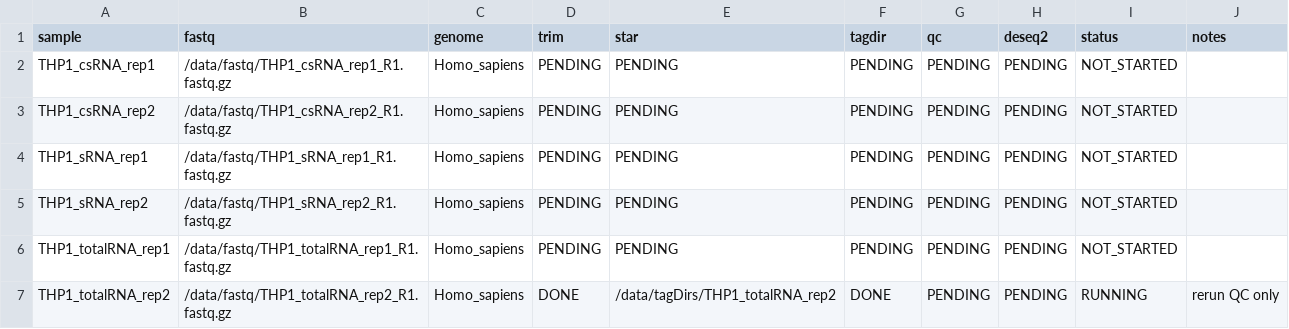
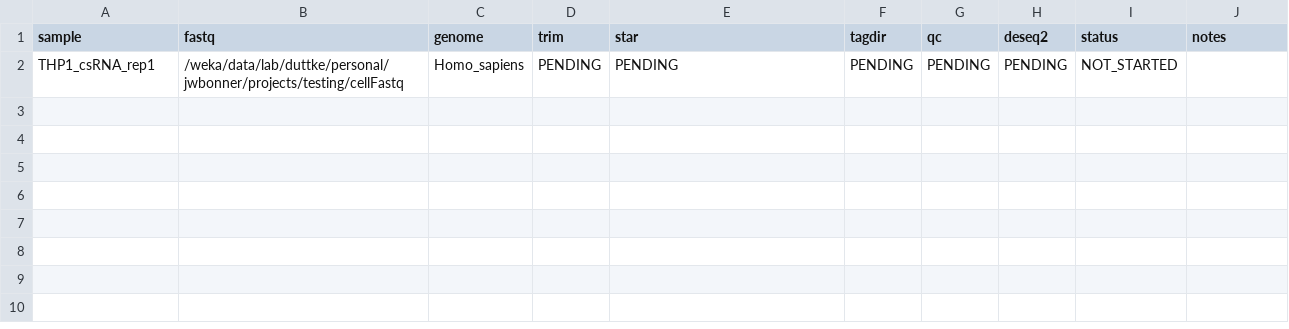
Before and after one commit to NguyenThomas986/homerun, a CSV file: src/homerun_pipeline_example.csv, drawn as a sheet.

Commit message:
changed csv

```diff
--- a/src/homerun_pipeline_example.csv
+++ b/src/homerun_pipeline_example.csv
@@ -1,7 +1,2 @@
 sample,fastq,genome,trim,star,tagdir,qc,deseq2,status,notes
-THP1_csRNA_rep1,/data/fastq/THP1_csRNA_rep1_R1.fastq.gz,Homo_sapiens,PENDING,PENDING,PENDING,PENDING,PENDING,NOT_STARTED,
-THP1_csRNA_rep2,/data/fastq/THP1_csRNA_rep2_R1.fastq.gz,Homo_sapiens,PENDING,PENDING,PENDING,PENDING,PENDING,NOT_STARTED,
-THP1_sRNA_rep1,/data/fastq/THP1_sRNA_rep1_R1.fastq.gz,Homo_sapiens,PENDING,PENDING,PENDING,PENDING,PENDING,NOT_STARTED,
-THP1_sRNA_rep2,/data/fastq/THP1_sRNA_rep2_R1.fastq.gz,Homo_sapiens,PENDING,PENDING,PENDING,PENDING,PENDING,NOT_STARTED,
-THP1_totalRNA_rep1,/data/fastq/THP1_totalRNA_rep1_R1.fastq.gz,Homo_sapiens,PENDING,PENDING,PENDING,PENDING,PENDING,NOT_STARTED,
-THP1_totalRNA_rep2,/data/fastq/THP1_totalRNA_rep2_R1.fastq.gz,Homo_sapiens,DONE,/data/tagDirs/THP1_totalRNA_rep2,DONE,PENDING,PENDING,RUNNING,rerun QC only
+THP1_csRNA_rep1,/weka/data/lab/duttke/personal/jwbonner/projects/testing/cellFastq,Homo_sapiens,PENDING,PENDING,PENDING,PENDING,PENDING,NOT_STARTED,
```
